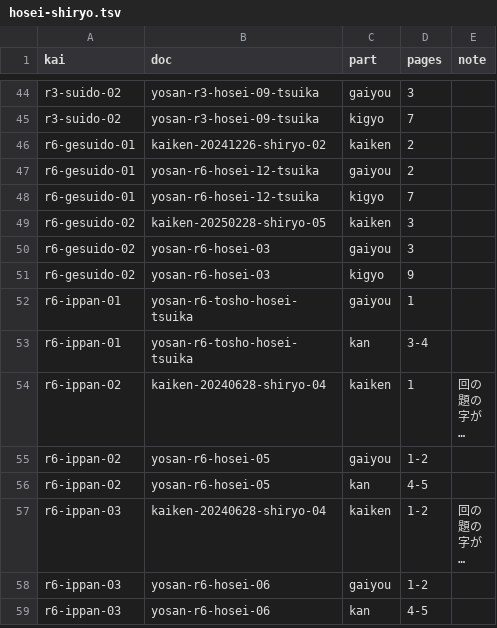
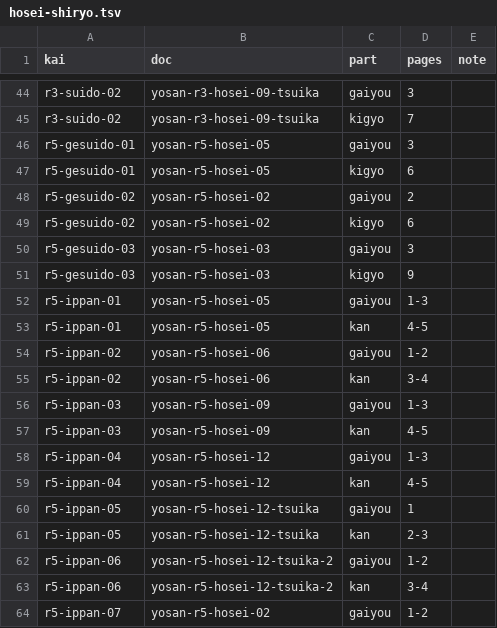
Before and after one commit to kken78/hino-town-docs, a TSV file: data/struct/hosei-shiryo.tsv, drawn as a sheet; only a part is shown, gaps mark what is left out; the shorter side is filled out with more unchanged rows; long unchanged cells end in …; the diff covers the shown part only.

```diff
--- a/data/struct/hosei-shiryo.tsv
+++ b/data/struct/hosei-shiryo.tsv
@@ -45 +45,20 @@ r3-suido-02	yosan-r3-hosei-09-tsuika	gaiyou	3
 r3-suido-02	yosan-r3-hosei-09-tsuika	kigyo	7	
+r5-gesuido-01	yosan-r5-hosei-05	gaiyou	3	
+r5-gesuido-01	yosan-r5-hosei-05	kigyo	6	
+r5-gesuido-02	yosan-r5-hosei-02	gaiyou	2	
+r5-gesuido-02	yosan-r5-hosei-02	kigyo	6	
+r5-gesuido-03	yosan-r5-hosei-03	gaiyou	3	
+r5-gesuido-03	yosan-r5-hosei-03	kigyo	9	
+r5-ippan-01	yosan-r5-hosei-05	gaiyou	1-3	
+r5-ippan-01	yosan-r5-hosei-05	kan	4-5	
+r5-ippan-02	yosan-r5-hosei-06	gaiyou	1-2	
+r5-ippan-02	yosan-r5-hosei-06	kan	3-4	
+r5-ippan-03	yosan-r5-hosei-09	gaiyou	1-3	
+r5-ippan-03	yosan-r5-hosei-09	kan	4-5	
+r5-ippan-04	yosan-r5-hosei-12	gaiyou	1-3	
+r5-ippan-04	yosan-r5-hosei-12	kan	4-5	
+r5-ippan-05	yosan-r5-hosei-12-tsuika	gaiyou	1	
+r5-ippan-05	yosan-r5-hosei-12-tsuika	kan	2-3	
+r5-ippan-06	yosan-r5-hosei-12-tsuika-2	gaiyou	1-2	
+r5-ippan-06	yosan-r5-hosei-12-tsuika-2	kan	3-4	
+r5-ippan-07	yosan-r5-hosei-02	gaiyou	1-2	
```
Also changed, not shown: 25 added rows elsewhere in this file, data/struct/hosei-kai.tsv, 6 other files.
